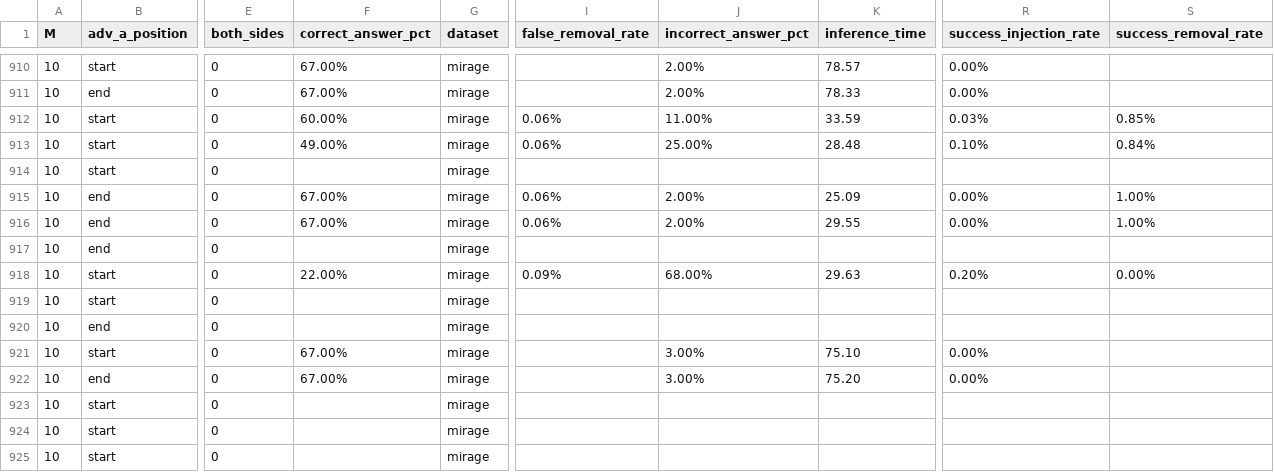
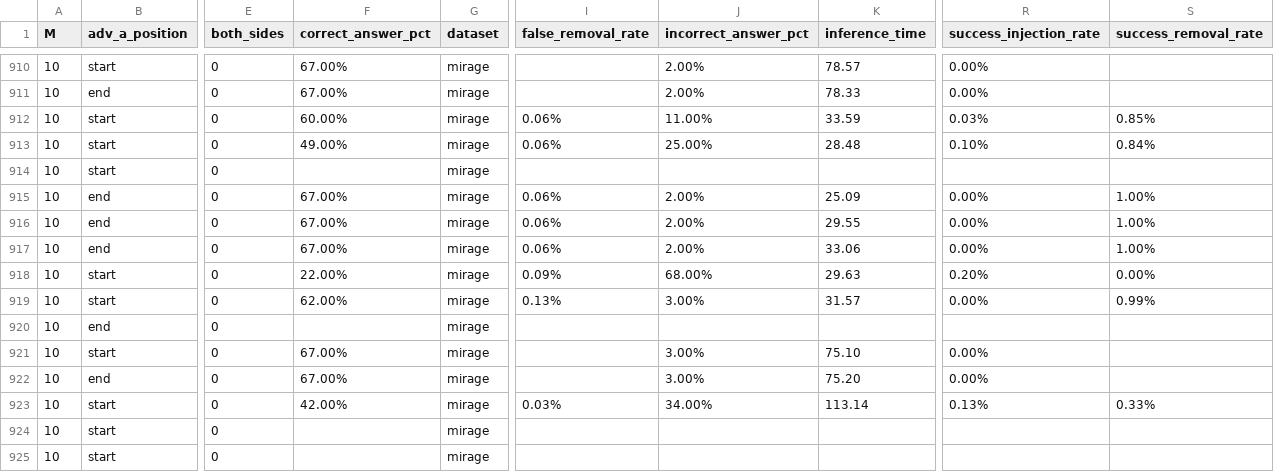
Before and after one commit to TomRahav/TrustRAG, a CSV file: notebooks/extracted_analysis_data.csv, drawn as a sheet; only a part is shown, gaps mark what is left out; the diff covers the shown part only; the diff names each change by its address in the sheet, - before the commit and + after, or states it on an @@ line.

```diff
--- a/notebooks/extracted_analysis_data.csv
+++ b/notebooks/extracted_analysis_data.csv
-F917 (correct_answer_pct): (empty)
+F917 (correct_answer_pct): 67.00%
-I917 (false_removal_rate): (empty)
+I917 (false_removal_rate): 0.06%
-J917 (incorrect_answer_pct): (empty)
+J917 (incorrect_answer_pct): 2.00%
-K917 (inference_time): (empty)
+K917 (inference_time): 33.06
-R917 (success_injection_rate): (empty)
+R917 (success_injection_rate): 0.00%
-S917 (success_removal_rate): (empty)
+S917 (success_removal_rate): 1.00%
-F919 (correct_answer_pct): (empty)
+F919 (correct_answer_pct): 62.00%
-I919 (false_removal_rate): (empty)
+I919 (false_removal_rate): 0.13%
-J919 (incorrect_answer_pct): (empty)
+J919 (incorrect_answer_pct): 3.00%
-K919 (inference_time): (empty)
+K919 (inference_time): 31.57
-R919 (success_injection_rate): (empty)
+R919 (success_injection_rate): 0.00%
-S919 (success_removal_rate): (empty)
+S919 (success_removal_rate): 0.99%
-F923 (correct_answer_pct): (empty)
+F923 (correct_answer_pct): 42.00%
-I923 (false_removal_rate): (empty)
+I923 (false_removal_rate): 0.03%
-J923 (incorrect_answer_pct): (empty)
+J923 (incorrect_answer_pct): 34.00%
-K923 (inference_time): (empty)
+K923 (inference_time): 113.14
-R923 (success_injection_rate): (empty)
+R923 (success_injection_rate): 0.13%
-S923 (success_removal_rate): (empty)
+S923 (success_removal_rate): 0.33%
```
Also changed, not shown: 7 added rows and 2 edited cells elsewhere in this file, 12 other files.
